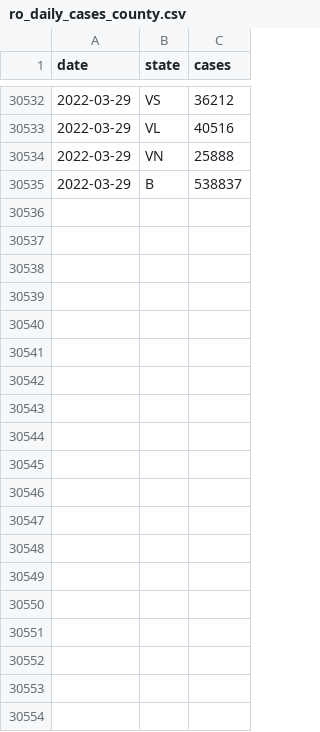
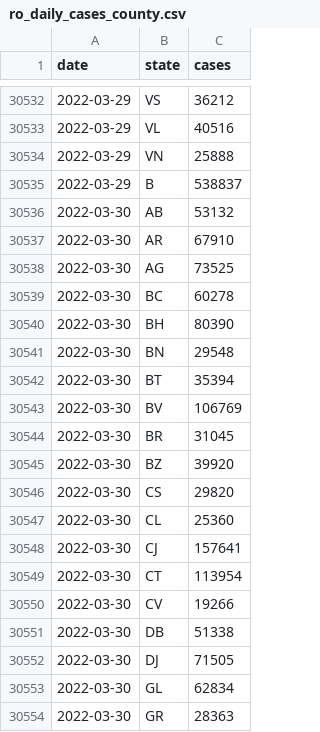
Before and after one commit to custompointofview/covid-19, a CSV file: realtime-rt/collections/ro_daily_cases_county.csv, drawn as a sheet; only a part is shown, gaps mark what is left out; the diff covers the shown part only.

```diff
--- a/realtime-rt/collections/ro_daily_cases_county.csv
+++ b/realtime-rt/collections/ro_daily_cases_county.csv
@@ -30535 +30535,20 @@ date,state,cases
 2022-03-29,B,538837
+2022-03-30,AB,53132
+2022-03-30,AR,67910
+2022-03-30,AG,73525
+2022-03-30,BC,60278
+2022-03-30,BH,80390
+2022-03-30,BN,29548
+2022-03-30,BT,35394
+2022-03-30,BV,106769
+2022-03-30,BR,31045
+2022-03-30,BZ,39920
+2022-03-30,CS,29820
+2022-03-30,CL,25360
+2022-03-30,CJ,157641
+2022-03-30,CT,113954
+2022-03-30,CV,19266
+2022-03-30,DB,51338
+2022-03-30,DJ,71505
+2022-03-30,GL,62834
+2022-03-30,GR,28363
```
Also changed, not shown: 23 added rows elsewhere in this file, realtime-rt/collections/eu_daily_cases_cssegi.csv, realtime-rt/collections/ro_daily_cases_code.csv, 21 other files.
